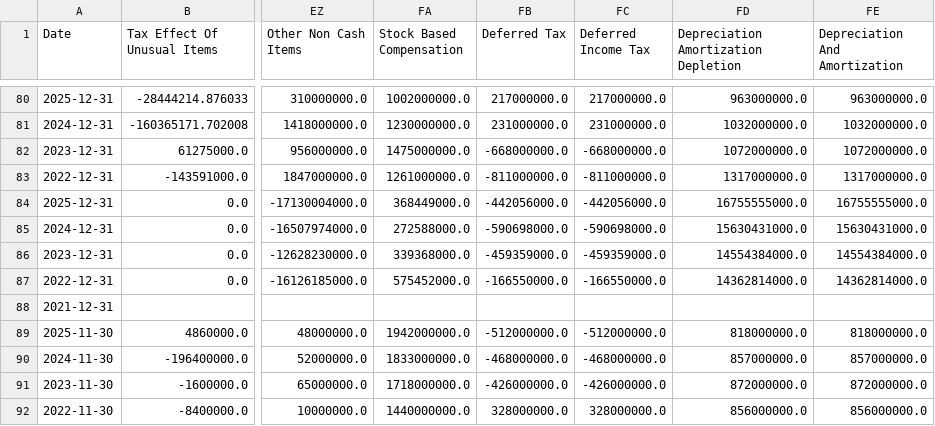
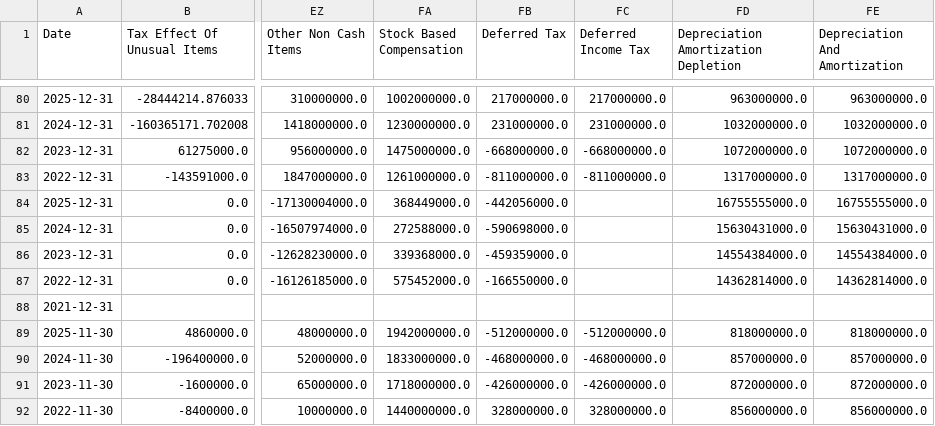
Before and after one commit to laihoangson/financial-analytic, a CSV file: data/raw/raw_financials.csv, drawn as a sheet; only a part is shown, gaps mark what is left out; the diff covers the shown part only; the diff names each change by its address in the sheet, - before the commit and + after, or states it on an @@ line.

```diff
--- a/data/raw/raw_financials.csv
+++ b/data/raw/raw_financials.csv
-FC84 (Deferred Income Tax): -442056000.0
+FC84 (Deferred Income Tax): (empty)
-FC85 (Deferred Income Tax): -590698000.0
+FC85 (Deferred Income Tax): (empty)
-FC86 (Deferred Income Tax): -459359000.0
+FC86 (Deferred Income Tax): (empty)
-FC87 (Deferred Income Tax): -166550000.0
+FC87 (Deferred Income Tax): (empty)
```
Also changed, not shown: 23 edited cells elsewhere in this file, data/cleaned/financial_statements.csv, data/raw/raw_financials_quarterly.csv, 2 other files.
